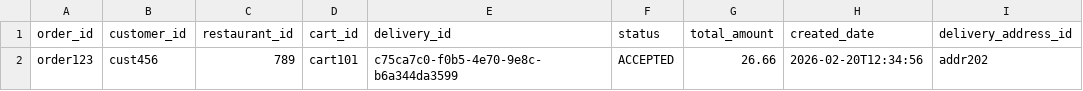
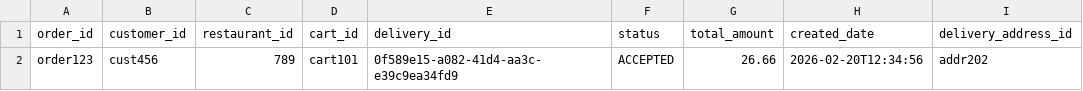
Before and after one commit to Badger-Tree/310_Group17FoodApp_GOATSQUAD, a CSV file: app/data/orders.csv, drawn as a sheet.

```diff
--- a/app/data/orders.csv
+++ b/app/data/orders.csv
@@ -1,2 +1,2 @@
 order_id,customer_id,restaurant_id,cart_id,delivery_id,status,total_amount,created_date,delivery_address_id
-order123,cust456,789,cart101,c75ca7c0-f0b5-4e70-9e8c-b6a344da3599,ACCEPTED,26.66,2026-02-20T12:34:56,addr202
+order123,cust456,789,cart101,0f589e15-a082-41d4-aa3c-e39c9ea34fd9,ACCEPTED,26.66,2026-02-20T12:34:56,addr202
```
Also changed, not shown: app/data/users.csv, 6 other files.
